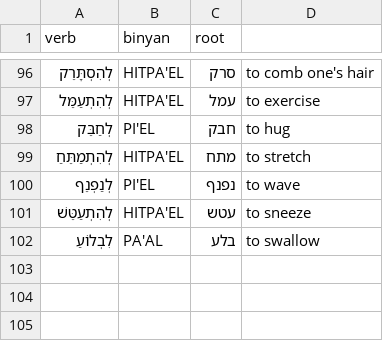
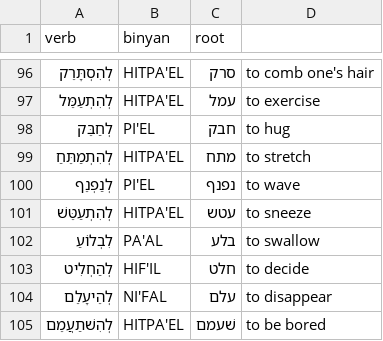
Before and after one commit to jeremy-steinberg/TPR-game, a CSV file: verb_binyan.csv, drawn as a sheet; only a part is shown, gaps mark what is left out; the diff names each change by its address in the sheet, - before the commit and + after, or states it on an @@ line.

Commit message:
more verbs

```diff
--- a/verb_binyan.csv
+++ b/verb_binyan.csv
+row 103: לְהַחְלִיט | HIF'IL | חלט | to decide
+row 104: לְהֵיעָלֵם | NI'FAL | עלם | to disappear
+row 105: לְהִשׁתַעֲמֵם | HITPA'EL | שׁעמם | to be bored
```
Also changed, not shown: 6 other files.
